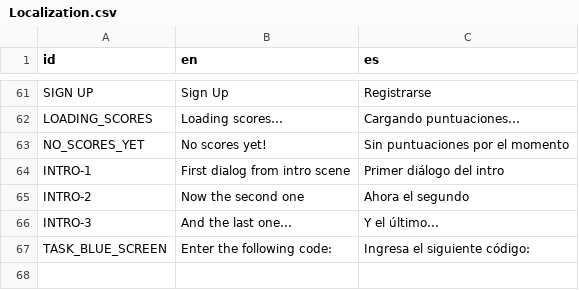
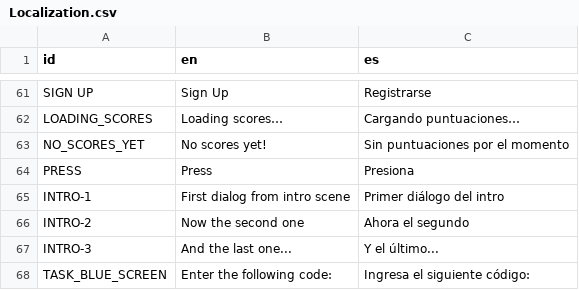
Before and after one commit to agustinoli/GodotWildJam49, a CSV file: addons/GameTemplate/Localization/Localization.csv, drawn as a sheet; only a part is shown, gaps mark what is left out.

```diff
--- a/addons/GameTemplate/Localization/Localization.csv
+++ b/addons/GameTemplate/Localization/Localization.csv
@@ -63,2 +63,3 @@ LOADING_SCORES,Loading scores…,Cargando puntuaciones…
 NO_SCORES_YET,No scores yet!,Sin puntuaciones por el momento
+PRESS,Press,Presiona
 INTRO-1,First dialog from intro scene,Primer diálogo del intro
```
Also changed, not shown: 5 other files.
